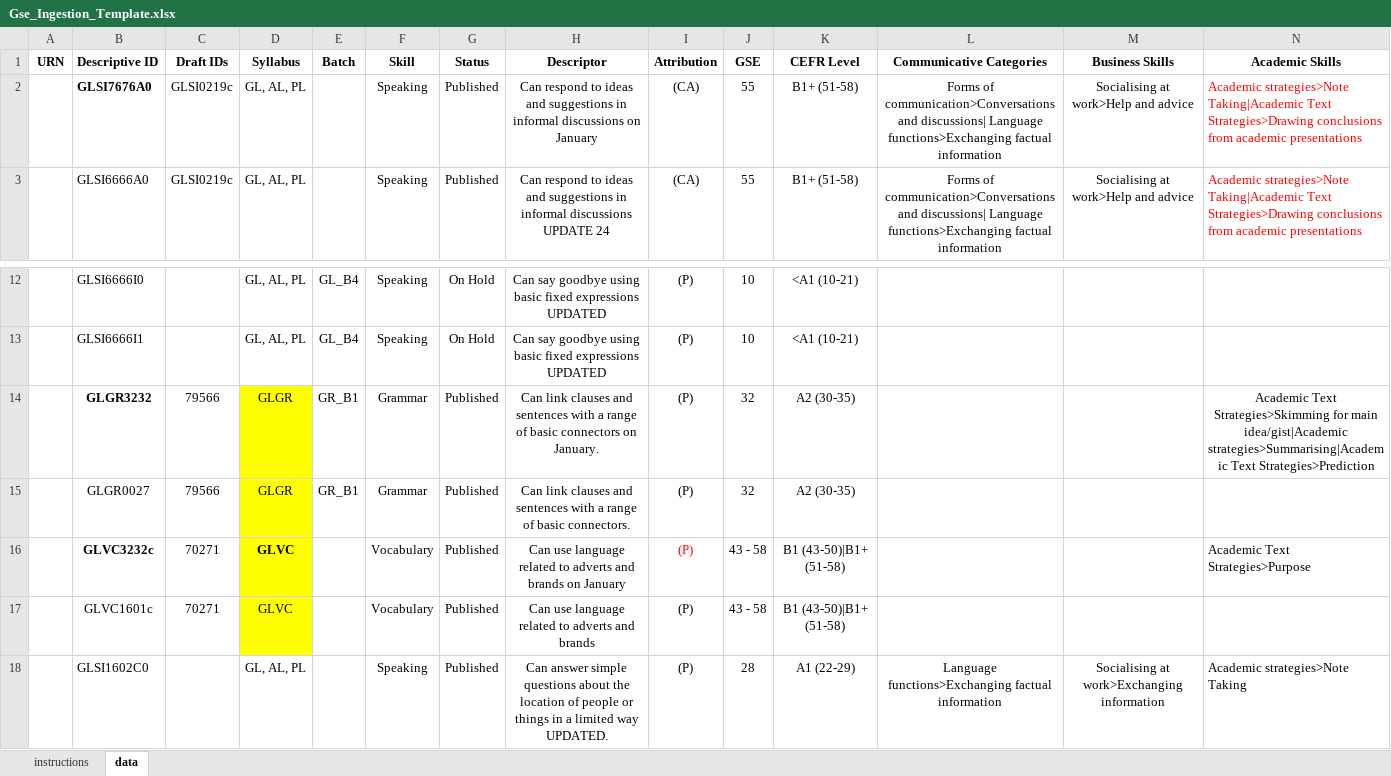
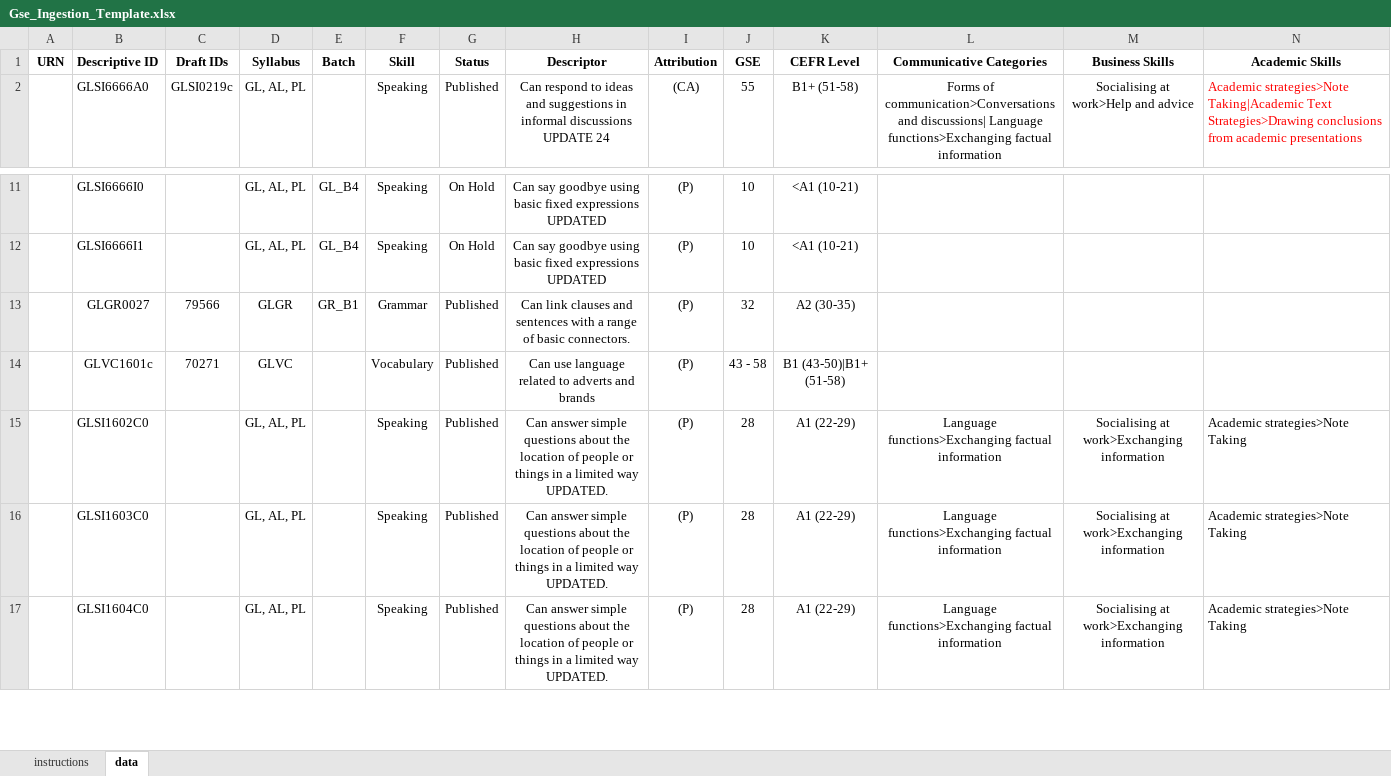
Before and after one commit to ram9sing/lomt_automation, an Excel workbook: src/main/java/lomt/pearson/fileupload/english/gse/ingestion/Gse_Ingestion_Template.xlsx, sheet data, drawn as a sheet; only a part is shown, gaps mark what is left out; the shorter side is filled out with more unchanged rows; values as stored, in another font and other column widths than the file's, no borders; removed rows and columns are numbered as before the commit, all else as after; rows hold the shown columns only; the diff names each change by its address in the sheet, - before the commit and + after, or states it on an @@ line.

```diff
--- a/src/main/java/lomt/pearson/fileupload/english/gse/ingestion/Gse_Ingestion_Template.xlsx (sheet data)
+++ b/src/main/java/lomt/pearson/fileupload/english/gse/ingestion/Gse_Ingestion_Template.xlsx (sheet data)
-row 2:  | GLSI7676A0 | GLSI0219c | GL, AL, PL |  | Speaking | Published | Can respond to ideas and suggestions in informal discussions on January | (CA) | 55 | B1+ (51-58) | Forms of communication>Conversations and discussions| Language functions>Exchanging factual information | Socialising at work>Help and advice | Academic strategies>Note Taking|Academic Text Strategies>Drawing conclusions from academic presentations
-row 14:  | GLGR3232 | 79566 | GLGR | GR_B1 | Grammar | Published | Can link clauses and sentences with a range of basic connectors on January. | (P) | 32 | A2 (30-35) |  |  | Academic Text Strategies>Skimming for main idea/gist|Academic strategies>Summarising|Academic Text Strategies>Prediction
-D13 fill: #FFFF00
+D13 fill: none
-row 16:  | GLVC3232c | 70271 | GLVC |  | Vocabulary | Published | Can use language related to adverts and brands on January | (P) | 43 - 58 | B1 (43-50)|B1+ (51-58) |  |  | Academic Text Strategies>Purpose
-D14 fill: #FFFF00
+D14 fill: none
```
Also changed, not shown: src/main/java/lomt/pearson/fileupload/english/product_toc/igestion_usecase_6/English_TOC_Ingestion_Usecase-6.xlsx, src/main/java/lomt/pearson/fileupload/nals_school_global/producttoc/igestion_usecase_1/Product_TOC_Ingestion_NoAlignUsecase-1.xlsx, 16 other files.
